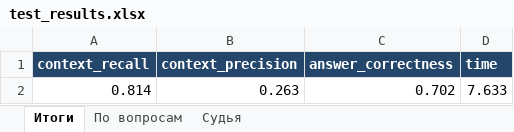
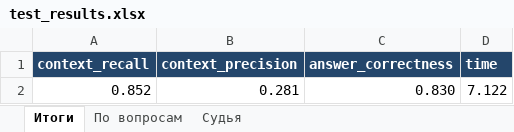
Before and after one commit to BolgovAlex/hse_rag_homework, an Excel workbook: test_results.xlsx, sheet Итоги, drawn as a sheet; values as stored, in another font and other column widths than the file's, no borders; removed rows and columns are numbered as before the commit, all else as after; the diff names each change by its address in the sheet, - before the commit and + after, or states it on an @@ line.

```diff
--- a/test_results.xlsx (sheet Итоги)
+++ b/test_results.xlsx (sheet Итоги)
-row 2: 0.814 | 0.263 | 0.702 | 7.633
+row 2: 0.852 | 0.281 | 0.830 | 7.122
```
Also changed, not shown: sheet По вопросам, sheet Судья, 12 other files.
